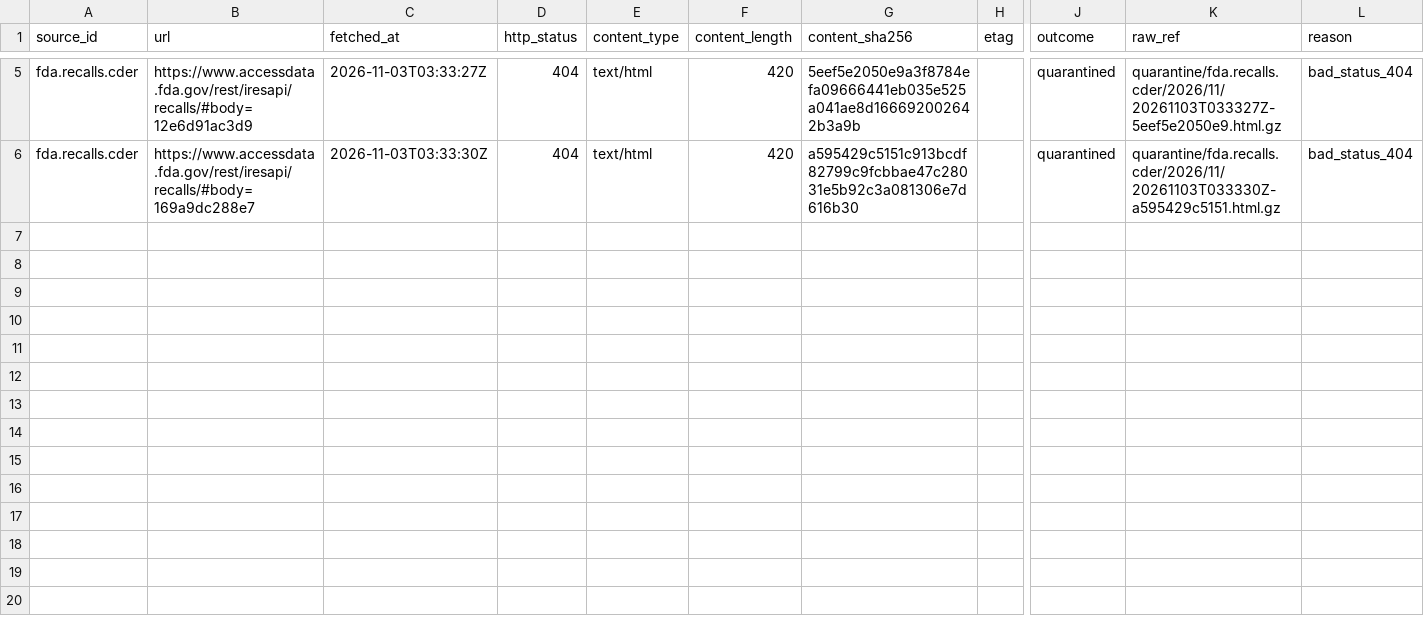
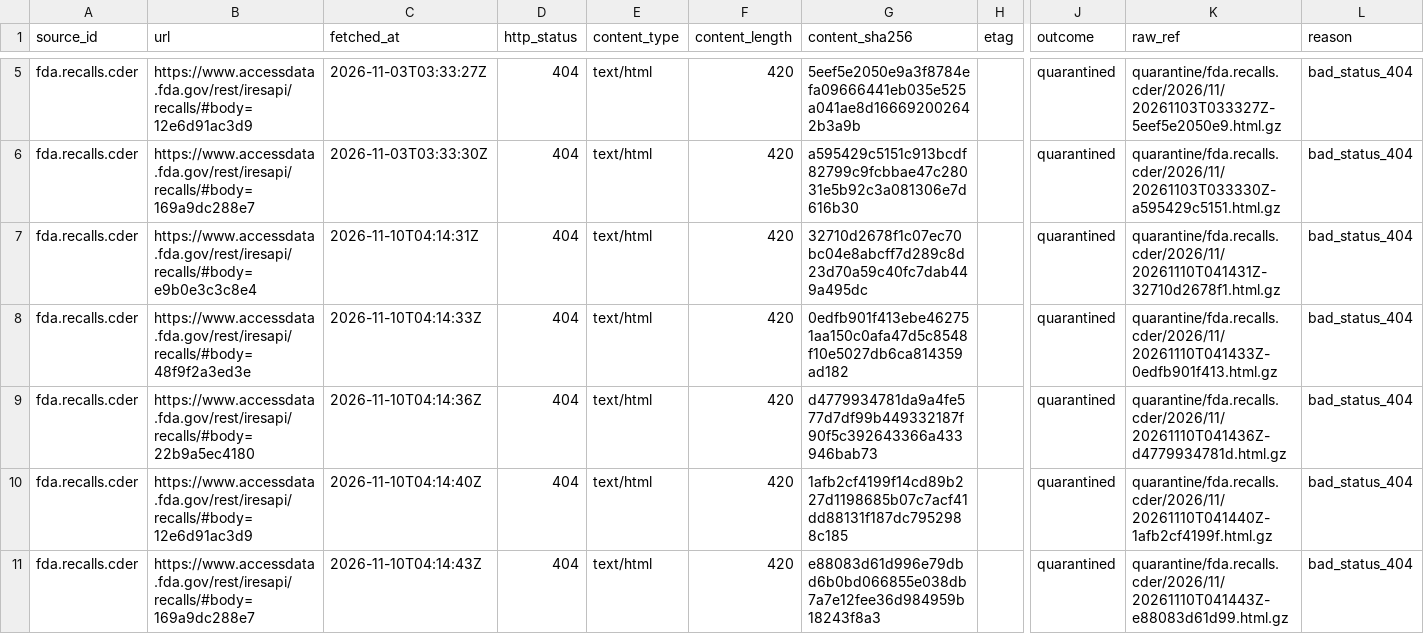
Before and after one commit to q3dresearch/wss-drug-scarcity, a CSV file: manifest/fda.recalls.cder/2026-11.csv, drawn as a sheet; only a part is shown, gaps mark what is left out; rows hold the shown columns only; the diff names each change by its address in the sheet, - before the commit and + after, or states it on an @@ line.

```diff
--- a/manifest/fda.recalls.cder/2026-11.csv
+++ b/manifest/fda.recalls.cder/2026-11.csv
+row 7: fda.recalls.cder | https://www.accessdata.fda.gov/rest/iresapi/recalls/#body=e9b0e3c3c8e4 | 2026-11-10T04:14:31Z | 404 | text/html | 420 | 32710d2678f1c07ec70bc04e8abcff7d289c8d23d70a59c40fc7dab449a495dc |  | quarantined | quarantine/fda.recalls.cder/2026/11/20261110T041431Z-32710d2678f1.html.gz | bad_status_404
+row 8: fda.recalls.cder | https://www.accessdata.fda.gov/rest/iresapi/recalls/#body=48f9f2a3ed3e | 2026-11-10T04:14:33Z | 404 | text/html | 420 | 0edfb901f413ebe462751aa150c0afa47d5c8548f10e5027db6ca814359ad182 |  | quarantined | quarantine/fda.recalls.cder/2026/11/20261110T041433Z-0edfb901f413.html.gz | bad_status_404
+row 9: fda.recalls.cder | https://www.accessdata.fda.gov/rest/iresapi/recalls/#body=22b9a5ec4180 | 2026-11-10T04:14:36Z | 404 | text/html | 420 | d4779934781da9a4fe577d7df99b449332187f90f5c392643366a433946bab73 |  | quarantined | quarantine/fda.recalls.cder/2026/11/20261110T041436Z-d4779934781d.html.gz | bad_status_404
+row 10: fda.recalls.cder | https://www.accessdata.fda.gov/rest/iresapi/recalls/#body=12e6d91ac3d9 | 2026-11-10T04:14:40Z | 404 | text/html | 420 | 1afb2cf4199f14cd89b227d1198685b07c7acf41dd88131f187dc7952988c185 |  | quarantined | quarantine/fda.recalls.cder/2026/11/20261110T041440Z-1afb2cf4199f.html.gz | bad_status_404
+row 11: fda.recalls.cder | https://www.accessdata.fda.gov/rest/iresapi/recalls/#body=169a9dc288e7 | 2026-11-10T04:14:43Z | 404 | text/html | 420 | e88083d61d996e79dbd6b0bd066855e038db7a7e12fee36d984959b18243f8a3 |  | quarantined | quarantine/fda.recalls.cder/2026/11/20261110T041443Z-e88083d61d99.html.gz | bad_status_404
```
Also changed, not shown: manifest/fda.complianceactions.drugs/2026-11.csv, manifest/fda.devices.shortages/2026-11.csv, 17 other files.
